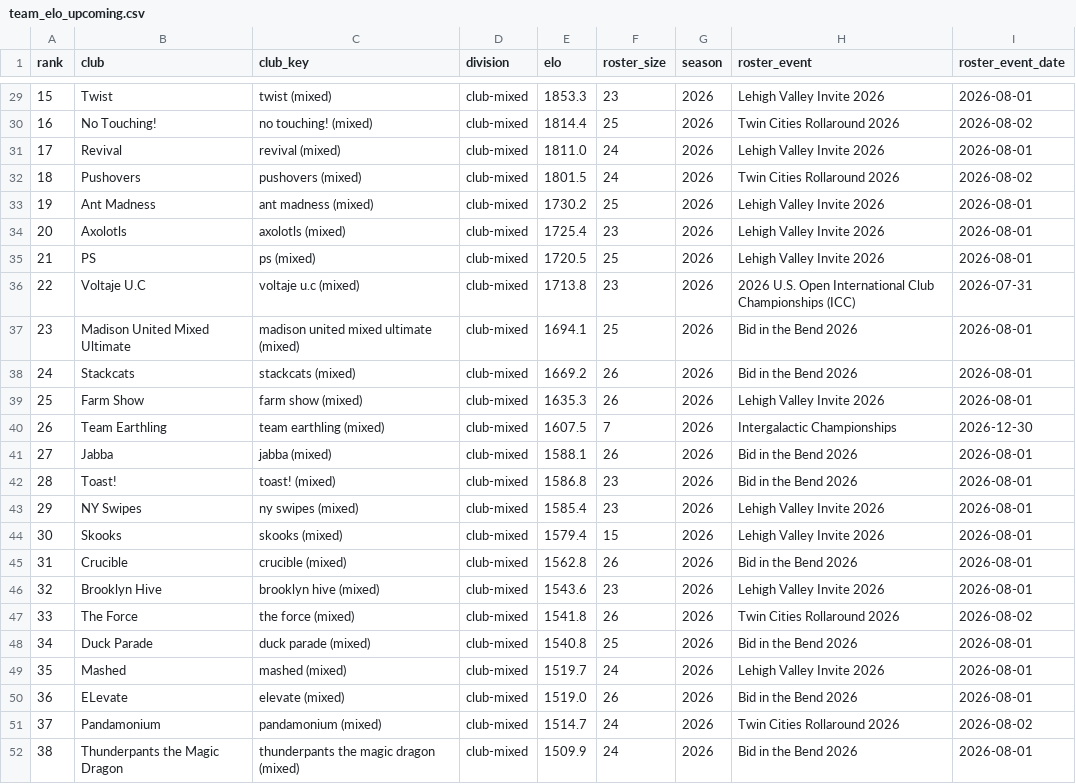
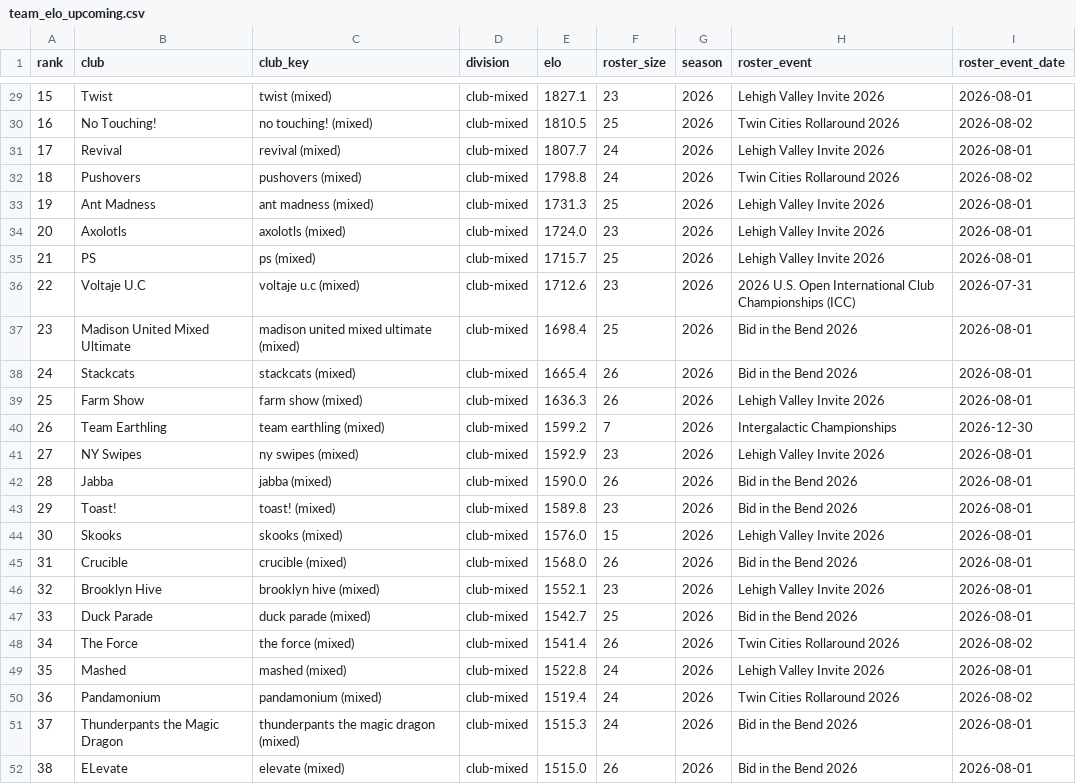
Before and after one commit to sethlnx/usau-player-elo, a CSV file: data/team_elo_upcoming.csv, drawn as a sheet; only a part is shown, gaps mark what is left out; the diff covers the shown part only.

```diff
--- a/data/team_elo_upcoming.csv
+++ b/data/team_elo_upcoming.csv
@@ -29,24 +29,24 @@ rank,club,club_key,division,elo,roster_size,season,roster_event,roster_event_dat
-15,Twist,twist (mixed),club-mixed,1853.3,23,2026,Lehigh Valley Invite 2026,2026-08-01
-16,No Touching!,no touching! (mixed),club-mixed,1814.4,25,2026,Twin Cities Rollaround 2026,2026-08-02
-17,Revival,revival (mixed),club-mixed,1811.0,24,2026,Lehigh Valley Invite 2026,2026-08-01
-18,Pushovers,pushovers (mixed),club-mixed,1801.5,24,2026,Twin Cities Rollaround 2026,2026-08-02
-19,Ant Madness,ant madness (mixed),club-mixed,1730.2,25,2026,Lehigh Valley Invite 2026,2026-08-01
-20,Axolotls,axolotls (mixed),club-mixed,1725.4,23,2026,Lehigh Valley Invite 2026,2026-08-01
-21,PS,ps (mixed),club-mixed,1720.5,25,2026,Lehigh Valley Invite 2026,2026-08-01
-22,Voltaje U.C,voltaje u.c (mixed),club-mixed,1713.8,23,2026,2026 U.S. Open International Club Championships (ICC),2026-07-31
-23,Madison United Mixed Ultimate,madison united mixed ultimate (mixed),club-mixed,1694.1,25,2026,Bid in the Bend 2026,2026-08-01
-24,Stackcats,stackcats (mixed),club-mixed,1669.2,26,2026,Bid in the Bend 2026,2026-08-01
-25,Farm Show,farm show (mixed),club-mixed,1635.3,26,2026,Lehigh Valley Invite 2026,2026-08-01
-26,Team Earthling,team earthling (mixed),club-mixed,1607.5,7,2026,Intergalactic Championships,2026-12-30
-27,Jabba,jabba (mixed),club-mixed,1588.1,26,2026,Bid in the Bend 2026,2026-08-01
-28,Toast!,toast! (mixed),club-mixed,1586.8,23,2026,Bid in the Bend 2026,2026-08-01
-29,NY Swipes,ny swipes (mixed),club-mixed,1585.4,23,2026,Lehigh Valley Invite 2026,2026-08-01
-30,Skooks,skooks (mixed),club-mixed,1579.4,15,2026,Lehigh Valley Invite 2026,2026-08-01
-31,Crucible,crucible (mixed),club-mixed,1562.8,26,2026,Bid in the Bend 2026,2026-08-01
-32,Brooklyn Hive,brooklyn hive (mixed),club-mixed,1543.6,23,2026,Lehigh Valley Invite 2026,2026-08-01
-33,The Force,the force (mixed),club-mixed,1541.8,26,2026,Twin Cities Rollaround 2026,2026-08-02
-34,Duck Parade,duck parade (mixed),club-mixed,1540.8,25,2026,Bid in the Bend 2026,2026-08-01
-35,Mashed,mashed (mixed),club-mixed,1519.7,24,2026,Lehigh Valley Invite 2026,2026-08-01
-36,ELevate,elevate (mixed),club-mixed,1519.0,26,2026,Bid in the Bend 2026,2026-08-01
-37,Pandamonium,pandamonium (mixed),club-mixed,1514.7,24,2026,Twin Cities Rollaround 2026,2026-08-02
-38,Thunderpants the Magic Dragon,thunderpants the magic dragon (mixed),club-mixed,1509.9,24,2026,Bid in the Bend 2026,2026-08-01
+15,Twist,twist (mixed),club-mixed,1827.1,23,2026,Lehigh Valley Invite 2026,2026-08-01
+16,No Touching!,no touching! (mixed),club-mixed,1810.5,25,2026,Twin Cities Rollaround 2026,2026-08-02
+17,Revival,revival (mixed),club-mixed,1807.7,24,2026,Lehigh Valley Invite 2026,2026-08-01
+18,Pushovers,pushovers (mixed),club-mixed,1798.8,24,2026,Twin Cities Rollaround 2026,2026-08-02
+19,Ant Madness,ant madness (mixed),club-mixed,1731.3,25,2026,Lehigh Valley Invite 2026,2026-08-01
+20,Axolotls,axolotls (mixed),club-mixed,1724.0,23,2026,Lehigh Valley Invite 2026,2026-08-01
+21,PS,ps (mixed),club-mixed,1715.7,25,2026,Lehigh Valley Invite 2026,2026-08-01
+22,Voltaje U.C,voltaje u.c (mixed),club-mixed,1712.6,23,2026,2026 U.S. Open International Club Championships (ICC),2026-07-31
+23,Madison United Mixed Ultimate,madison united mixed ultimate (mixed),club-mixed,1698.4,25,2026,Bid in the Bend 2026,2026-08-01
+24,Stackcats,stackcats (mixed),club-mixed,1665.4,26,2026,Bid in the Bend 2026,2026-08-01
+25,Farm Show,farm show (mixed),club-mixed,1636.3,26,2026,Lehigh Valley Invite 2026,2026-08-01
+26,Team Earthling,team earthling (mixed),club-mixed,1599.2,7,2026,Intergalactic Championships,2026-12-30
+27,NY Swipes,ny swipes (mixed),club-mixed,1592.9,23,2026,Lehigh Valley Invite 2026,2026-08-01
+28,Jabba,jabba (mixed),club-mixed,1590.0,26,2026,Bid in the Bend 2026,2026-08-01
+29,Toast!,toast! (mixed),club-mixed,1589.8,23,2026,Bid in the Bend 2026,2026-08-01
+30,Skooks,skooks (mixed),club-mixed,1576.0,15,2026,Lehigh Valley Invite 2026,2026-08-01
+31,Crucible,crucible (mixed),club-mixed,1568.0,26,2026,Bid in the Bend 2026,2026-08-01
+32,Brooklyn Hive,brooklyn hive (mixed),club-mixed,1552.1,23,2026,Lehigh Valley Invite 2026,2026-08-01
+33,Duck Parade,duck parade (mixed),club-mixed,1542.7,25,2026,Bid in the Bend 2026,2026-08-01
+34,The Force,the force (mixed),club-mixed,1541.4,26,2026,Twin Cities Rollaround 2026,2026-08-02
+35,Mashed,mashed (mixed),club-mixed,1522.8,24,2026,Lehigh Valley Invite 2026,2026-08-01
+36,Pandamonium,pandamonium (mixed),club-mixed,1519.4,24,2026,Twin Cities Rollaround 2026,2026-08-02
+37,Thunderpants the Magic Dragon,thunderpants the magic dragon (mixed),club-mixed,1515.3,24,2026,Bid in the Bend 2026,2026-08-01
+38,ELevate,elevate (mixed),club-mixed,1515.0,26,2026,Bid in the Bend 2026,2026-08-01
```
Also changed, not shown: 3 added rows, 3 removed rows and 64 edited cells elsewhere in this file, data/team_elo.csv, data/team_elo_best.csv, 5 other files.
